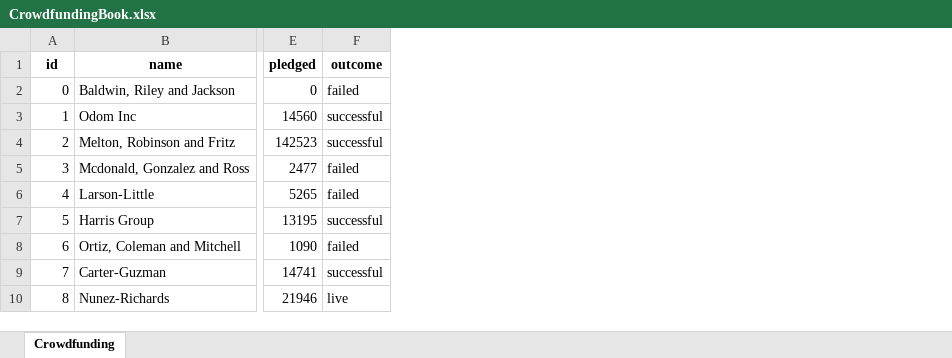
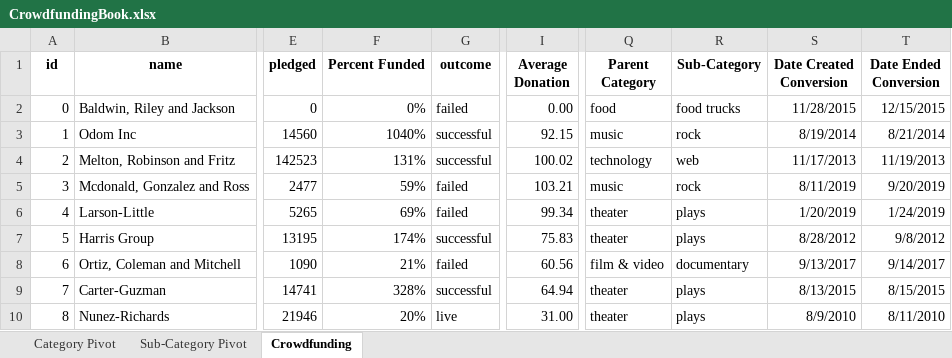
Before and after one commit to jonahkopp/Excel_Challenge, an Excel workbook: CrowdfundingBook.xlsx, sheet Crowdfunding, drawn as a sheet; only a part is shown, gaps mark what is left out; values as stored, in another font and other column widths than the file's, no borders; conditional formats not drawn; the diff names each change by its address in the sheet, - before the commit and + after, or states it on an @@ line.

Commit message:
added columns and pivot tables
added columns and pivot tables up through date translation step

```diff
--- a/CrowdfundingBook.xlsx (sheet Crowdfunding)
+++ b/CrowdfundingBook.xlsx (sheet Crowdfunding)
+sheet tab: Category Pivot
+sheet tab: Sub-Category Pivot
+column F (Percent Funded), rows 2-10: 0% | 1040% | 131% | 59% | 69% | 174% | 21% | 328% | 20%
+column I (Average Donation), rows 2-10: 0.00 | 92.15 | 100.02 | 103.21 | 99.34 | 75.83 | 60.56 | 64.94 | 31.00
+column Q (Parent Category), rows 2-10: food | music | technology | music | theater | theater | film & video | theater | theater
+column R (Sub-Category), rows 2-10: food trucks | rock | web | rock | plays | plays | documentary | plays | plays
+column S (Date Created Conversion), rows 2-10: 11/28/2015 | 8/19/2014 | 11/17/2013 | 8/11/2019 | 1/20/2019 | 8/28/2012 | 9/13/2017 | 8/13/2015 | 8/9/2010
+column T (Date Ended Conversion), rows 2-10: 12/15/2015 | 8/21/2014 | 11/19/2013 | 9/20/2019 | 1/24/2019 | 9/8/2012 | 9/14/2017 | 8/15/2015 | 8/11/2010
```
Also changed, not shown: charts or pictures.
